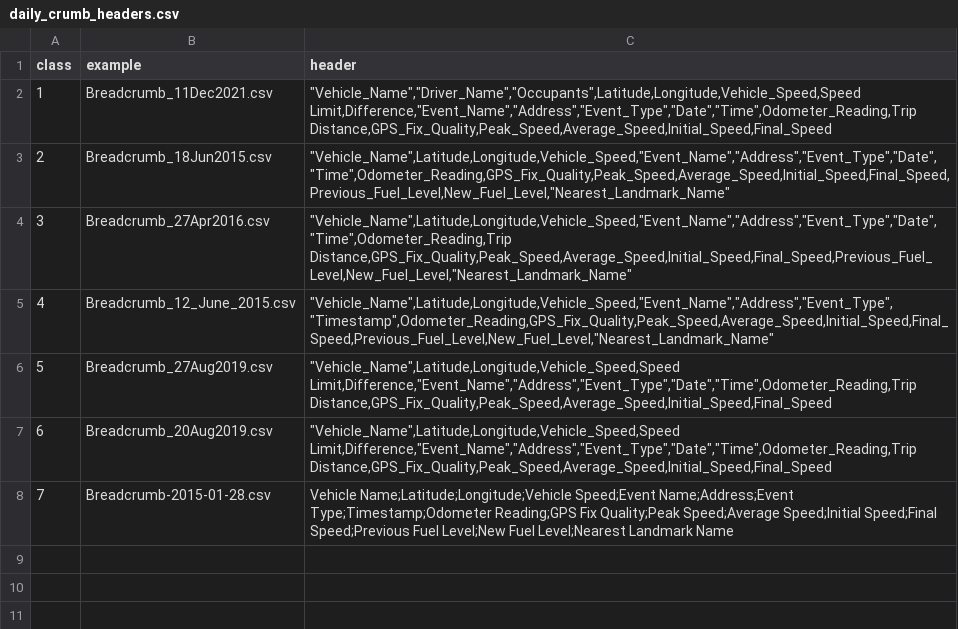
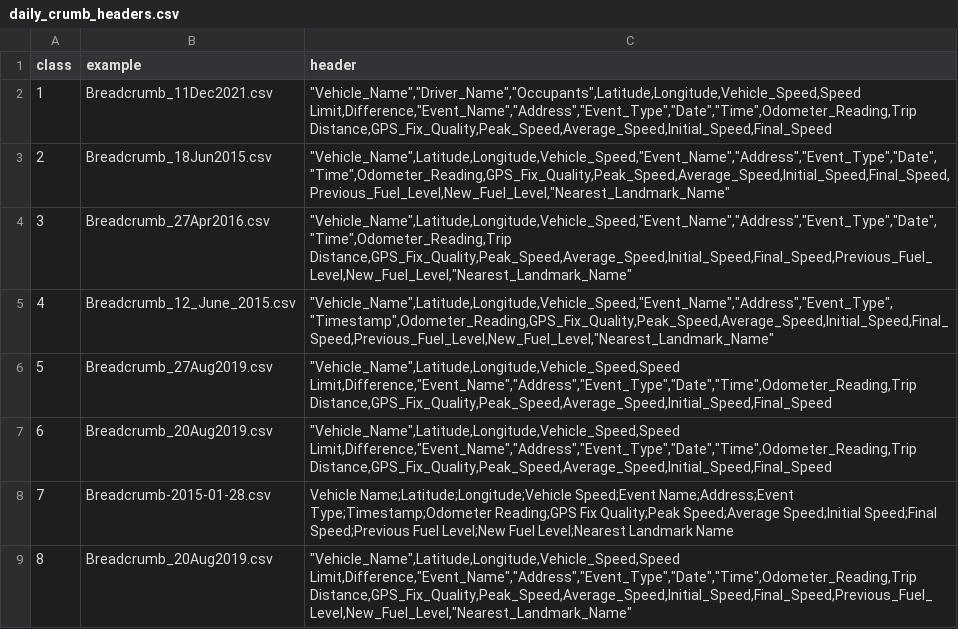
Before and after one commit to DrivesLabWustl/driver, a CSV file: data-raw/daily_crumb_headers.csv, drawn as a sheet.

Commit message:
add crumb header 8

```diff
--- a/data-raw/daily_crumb_headers.csv
+++ b/data-raw/daily_crumb_headers.csv
@@ -8 +8,2 @@ class,example,header
 7,Breadcrumb-2015-01-28.csv,Vehicle Name;Latitude;Longitude;Vehicle Speed;Event Name;Address;Event Type;Timestamp;Odometer Reading;GPS Fix Quality;Peak Speed;Average Speed;Initial Speed;Final Speed;Previous Fuel Level;New Fuel Level;Nearest Landmark Name
+8,Breadcrumb_20Aug2019.csv,"""Vehicle_Name"",Latitude,Longitude,Vehicle_Speed,Speed Limit,Difference,""Event_Name"",""Address"",""Event_Type"",""Date"",""Time"",Odometer_Reading,Trip Distance,GPS_Fix_Quality,Peak_Speed,Average_Speed,Initial_Speed,Final_Speed,Previous_Fuel_Level,New_Fuel_Level,""Nearest_Landmark_Name"""
```
Also changed, not shown: 2 other files.
